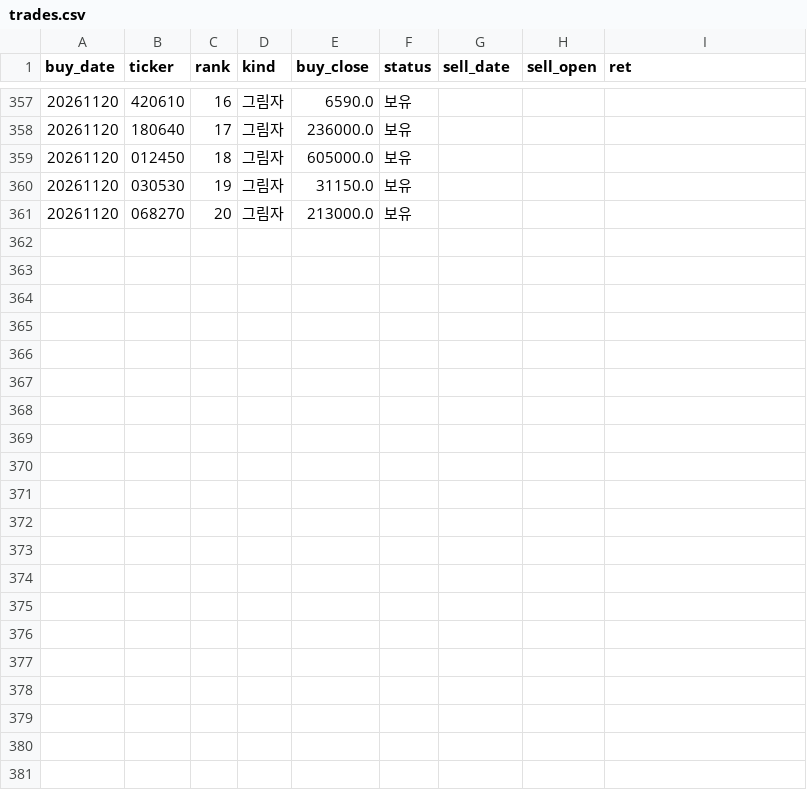
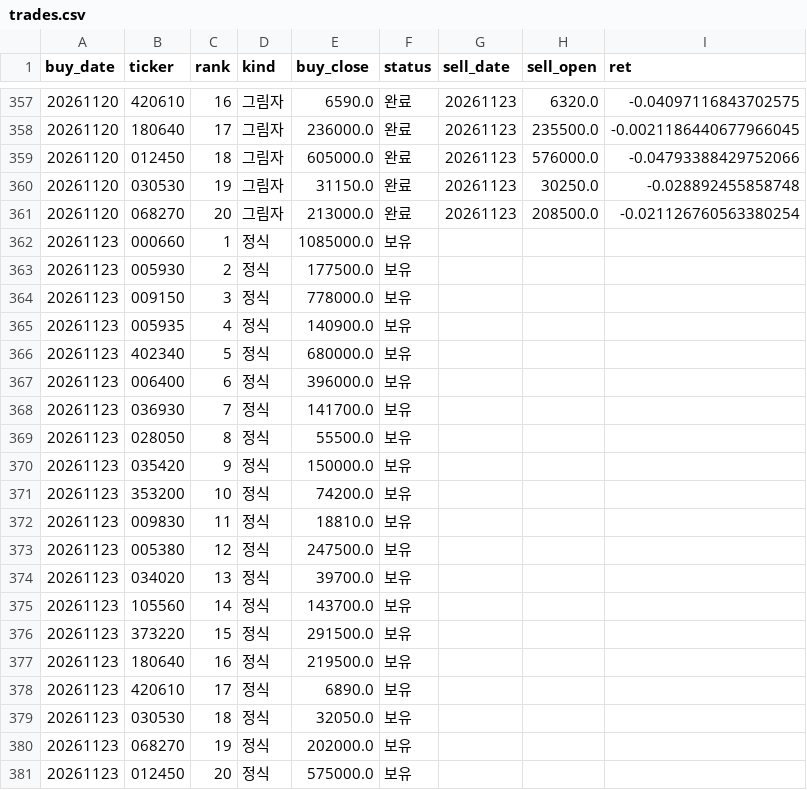
Before and after one commit to stanleyim/new, a CSV file: overnight_paper/trades.csv, drawn as a sheet; only a part is shown, gaps mark what is left out; the diff covers the shown part only.

```diff
--- a/overnight_paper/trades.csv
+++ b/overnight_paper/trades.csv
@@ -357,5 +357,25 @@ buy_date,ticker,rank,kind,buy_close,status,sell_date,sell_open,ret
-20261120,420610,16,그림자,6590.0,보유,,,
-20261120,180640,17,그림자,236000.0,보유,,,
-20261120,012450,18,그림자,605000.0,보유,,,
-20261120,030530,19,그림자,31150.0,보유,,,
-20261120,068270,20,그림자,213000.0,보유,,,
+20261120,420610,16,그림자,6590.0,완료,20261123,6320.0,-0.04097116843702575
+20261120,180640,17,그림자,236000.0,완료,20261123,235500.0,-0.0021186440677966045
+20261120,012450,18,그림자,605000.0,완료,20261123,576000.0,-0.04793388429752066
+20261120,030530,19,그림자,31150.0,완료,20261123,30250.0,-0.028892455858748
+20261120,068270,20,그림자,213000.0,완료,20261123,208500.0,-0.021126760563380254
+20261123,000660,1,정식,1085000.0,보유,,,
+20261123,005930,2,정식,177500.0,보유,,,
+20261123,009150,3,정식,778000.0,보유,,,
+20261123,005935,4,정식,140900.0,보유,,,
+20261123,402340,5,정식,680000.0,보유,,,
+20261123,006400,6,정식,396000.0,보유,,,
+20261123,036930,7,정식,141700.0,보유,,,
+20261123,028050,8,정식,55500.0,보유,,,
+20261123,035420,9,정식,150000.0,보유,,,
+20261123,353200,10,정식,74200.0,보유,,,
+20261123,009830,11,정식,18810.0,보유,,,
+20261123,005380,12,정식,247500.0,보유,,,
+20261123,034020,13,정식,39700.0,보유,,,
+20261123,105560,14,정식,143700.0,보유,,,
+20261123,373220,15,정식,291500.0,보유,,,
+20261123,180640,16,정식,219500.0,보유,,,
+20261123,420610,17,정식,6890.0,보유,,,
+20261123,030530,18,정식,32050.0,보유,,,
+20261123,068270,19,정식,202000.0,보유,,,
+20261123,012450,20,정식,575000.0,보유,,,
```
Also changed, not shown: 60 edited cells elsewhere in this file, overnight_paper/daily.csv, overnight_paper/etf_daily.csv, 1 other file.
